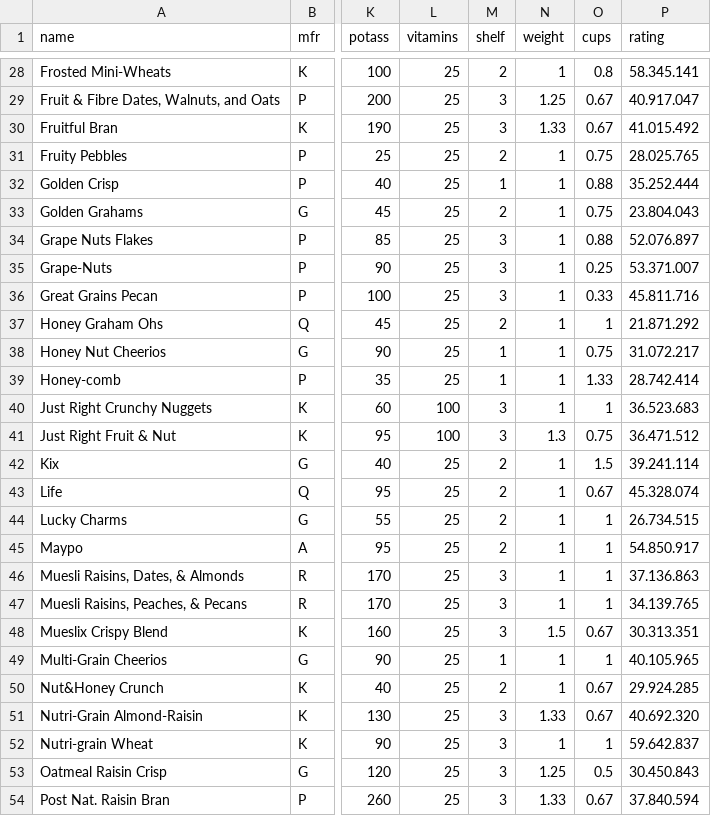
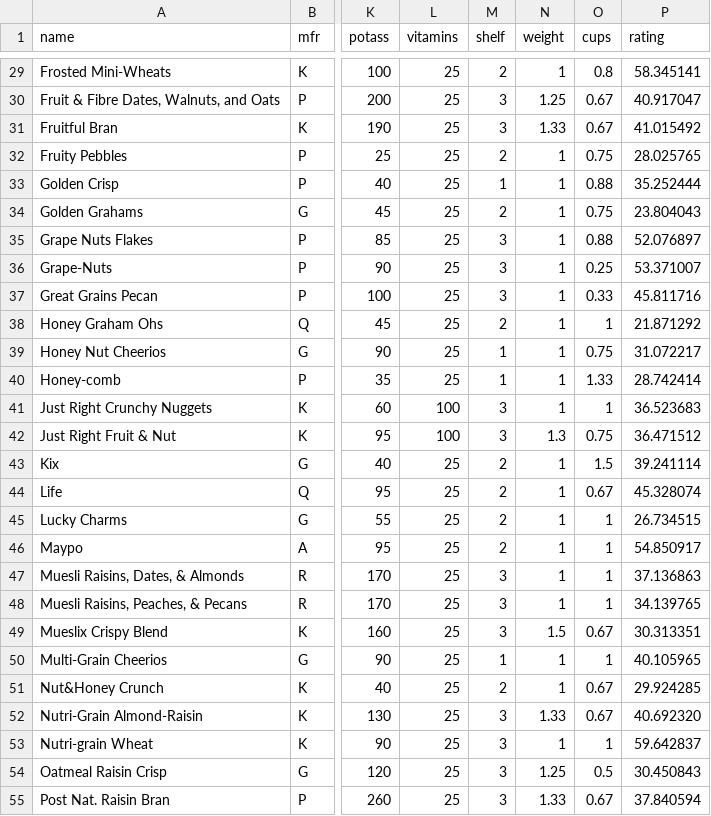
Before and after one commit to SaneStreet/CerealAPI, a CSV file: DBParser/data/Cereal.csv, drawn as a sheet; only a part is shown, gaps mark what is left out; addresses are those after the commit; the diff covers the shown part only; the diff names each change by its address in the sheet, - before the commit and + after, or states it on an @@ line.

Commit message:
Tilføjet redigeret .csv Fjernet den del der saniterer "rating" fra  .csv

```diff
--- a/DBParser/data/Cereal.csv
+++ b/DBParser/data/Cereal.csv
-P29 (rating): 58.345.141
+P29 (rating): 58.345141
-P30 (rating): 40.917.047
+P30 (rating): 40.917047
-P31 (rating): 41.015.492
+P31 (rating): 41.015492
-P32 (rating): 28.025.765
+P32 (rating): 28.025765
-P33 (rating): 35.252.444
+P33 (rating): 35.252444
-P34 (rating): 23.804.043
+P34 (rating): 23.804043
-P35 (rating): 52.076.897
+P35 (rating): 52.076897
-P36 (rating): 53.371.007
+P36 (rating): 53.371007
-P37 (rating): 45.811.716
+P37 (rating): 45.811716
-P38 (rating): 21.871.292
+P38 (rating): 21.871292
-P39 (rating): 31.072.217
+P39 (rating): 31.072217
-P40 (rating): 28.742.414
+P40 (rating): 28.742414
-P41 (rating): 36.523.683
+P41 (rating): 36.523683
-P42 (rating): 36.471.512
+P42 (rating): 36.471512
-P43 (rating): 39.241.114
+P43 (rating): 39.241114
-P44 (rating): 45.328.074
+P44 (rating): 45.328074
-P45 (rating): 26.734.515
+P45 (rating): 26.734515
-P46 (rating): 54.850.917
+P46 (rating): 54.850917
-P47 (rating): 37.136.863
+P47 (rating): 37.136863
-P48 (rating): 34.139.765
+P48 (rating): 34.139765
-P49 (rating): 30.313.351
+P49 (rating): 30.313351
-P50 (rating): 40.105.965
+P50 (rating): 40.105965
-P51 (rating): 29.924.285
+P51 (rating): 29.924285
-P52 (rating): 40.692.320
+P52 (rating): 40.692320
-P53 (rating): 59.642.837
+P53 (rating): 59.642837
-P54 (rating): 30.450.843
+P54 (rating): 30.450843
-P55 (rating): 37.840.594
+P55 (rating): 37.840594
```
Also changed, not shown: 1 added row and 50 edited cells elsewhere in this file, 1 other file.
